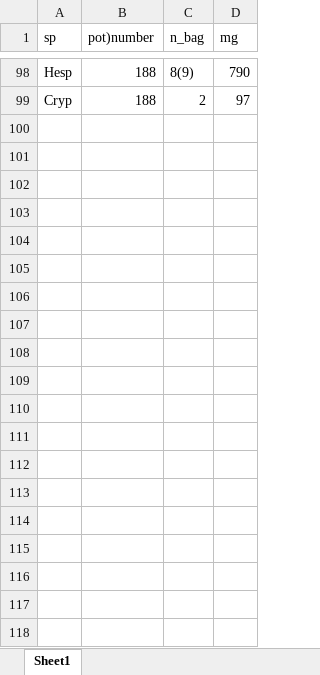
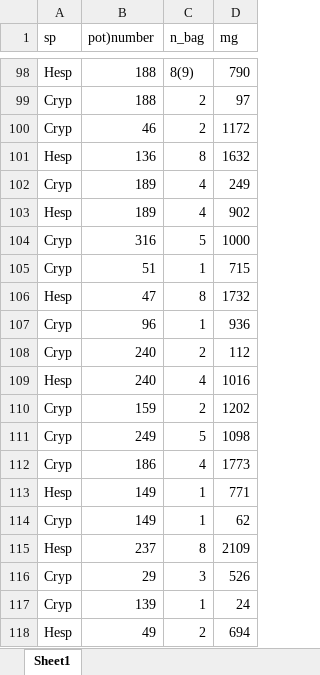
Before and after one commit to dbuona/seedpriorities, an Excel workbook: full_exp/biomass.xlsx, sheet Sheet1, drawn as a sheet; only a part is shown, gaps mark what is left out; values as stored, in another font and other column widths than the file's, no borders; the diff covers the shown part only; the diff names each change by its address in the sheet, - before the commit and + after, or states it on an @@ line.

Commit message:
finished biomassing!

```diff
--- a/full_exp/biomass.xlsx (sheet Sheet1)
+++ b/full_exp/biomass.xlsx (sheet Sheet1)
+row 100: Cryp | 46 | 2 | 1172
+row 101: Hesp | 136 | 8 | 1632
+row 102: Cryp | 189 | 4 | 249
+row 103: Hesp | 189 | 4 | 902
+row 104: Cryp | 316 | 5 | 1000
+row 105: Cryp | 51 | 1 | 715
+row 106: Hesp | 47 | 8 | 1732
+row 107: Cryp | 96 | 1 | 936
+row 108: Cryp | 240 | 2 | 112
+row 109: Hesp | 240 | 4 | 1016
+row 110: Cryp | 159 | 2 | 1202
+row 111: Cryp | 249 | 5 | 1098
+row 112: Cryp | 186 | 4 | 1773
+row 113: Hesp | 149 | 1 | 771
+row 114: Cryp | 149 | 1 | 62
+row 115: Hesp | 237 | 8 | 2109
+row 116: Cryp | 29 | 3 | 526
+row 117: Cryp | 139 | 1 | 24
+row 118: Hesp | 49 | 2 | 694
```
Also changed, not shown: 70 added rows elsewhere in this sheet, 2 other files.
